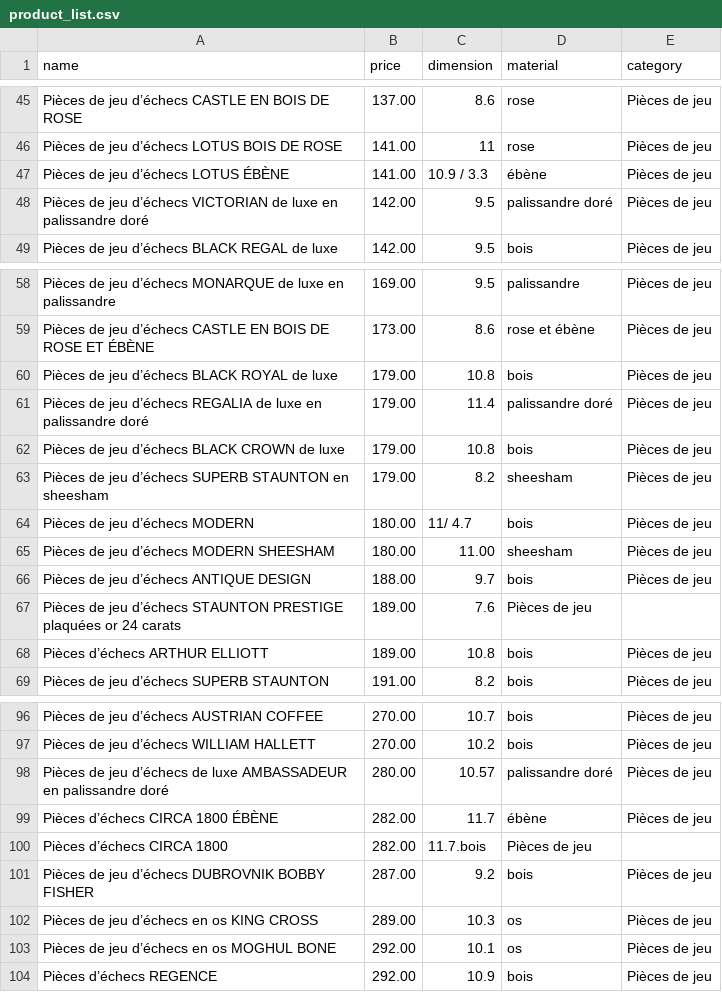
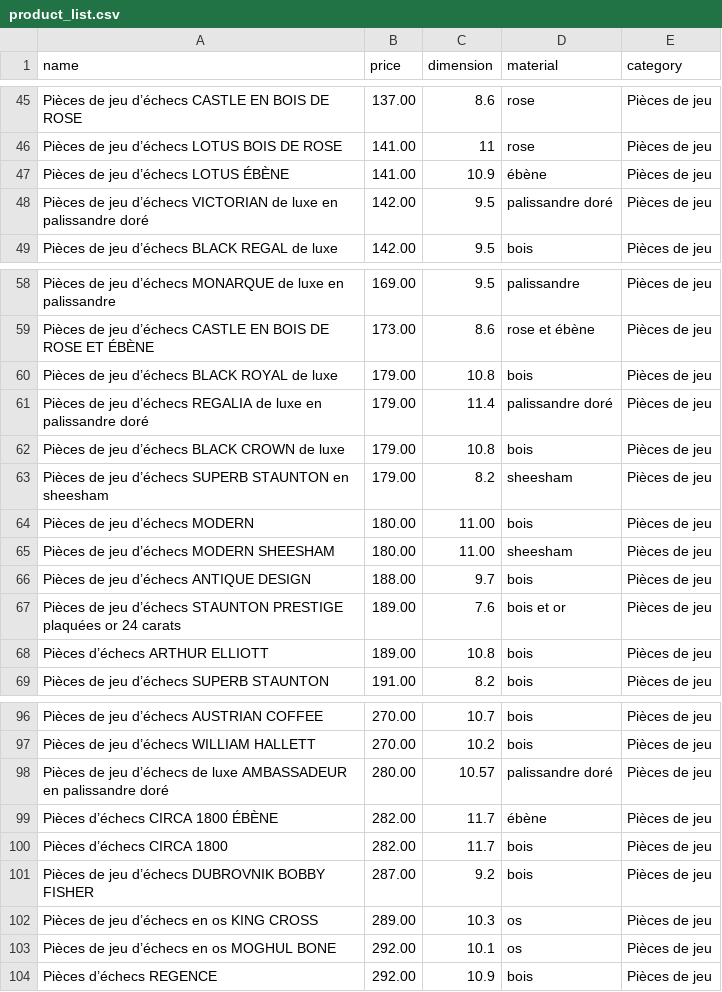
Before and after one commit to Poissecaille/MyChess, a CSV file: product_list.csv, drawn as a sheet; only a part is shown, gaps mark what is left out.

```diff
--- a/product_list.csv
+++ b/product_list.csv
@@ -46,3 +46,3 @@ Pièces de jeu d’échecs CASTLE EN BOIS DE ROSE,137.00,8.6 ,rose,Pièces de je
 Pièces de jeu d’échecs LOTUS BOIS DE ROSE,141.00,11 ,rose,Pièces de jeu
-Pièces de jeu d’échecs LOTUS ÉBÈNE,141.00,10.9 / 3.3,ébène,Pièces de jeu
+Pièces de jeu d’échecs LOTUS ÉBÈNE,141.00,10.9,ébène,Pièces de jeu
 Pièces de jeu d’échecs VICTORIAN de luxe en palissandre doré,142.00,9.5,palissandre doré,Pièces de jeu
@@ -63,6 +63,6 @@ Pièces de jeu d’échecs BLACK CROWN de luxe,179.00,10.8,bois,Pièces de jeu
 Pièces de jeu d’échecs SUPERB STAUNTON en sheesham,179.00,8.2,sheesham,Pièces de jeu
-Pièces de jeu d’échecs MODERN,180.00,11/ 4.7,bois,Pièces de jeu
+Pièces de jeu d’échecs MODERN,180.00,11.00,bois,Pièces de jeu
 Pièces de jeu d’échecs MODERN SHEESHAM,180.00,11.00,sheesham,Pièces de jeu
 Pièces de jeu d’échecs ANTIQUE DESIGN,188.00,9.7,bois,Pièces de jeu
-Pièces de jeu d’échecs STAUNTON PRESTIGE plaquées or 24 carats,189.00,7.6,Pièces de jeu,
+Pièces de jeu d’échecs STAUNTON PRESTIGE plaquées or 24 carats,189.00,7.6,bois et or,Pièces de jeu
 Pièces d’échecs ARTHUR ELLIOTT,189.00,10.8,bois,Pièces de jeu
@@ -99,3 +99,3 @@ Pièces de jeu d’échecs de luxe AMBASSADEUR en palissandre doré,280.00,10.57
 Pièces d’échecs CIRCA 1800 ÉBÈNE,282.00,11.7,ébène,Pièces de jeu
-Pièces d’échecs CIRCA 1800,282.00,11.7.bois,Pièces de jeu
+Pièces d’échecs CIRCA 1800,282.00,11.7,bois,Pièces de jeu
 Pièces de jeu d’échecs DUBROVNIK BOBBY FISHER,287.00,9.2,bois,Pièces de jeu
```
Also changed, not shown: 15 other files.
